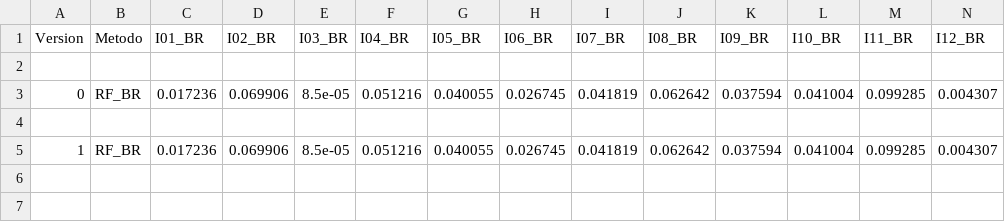
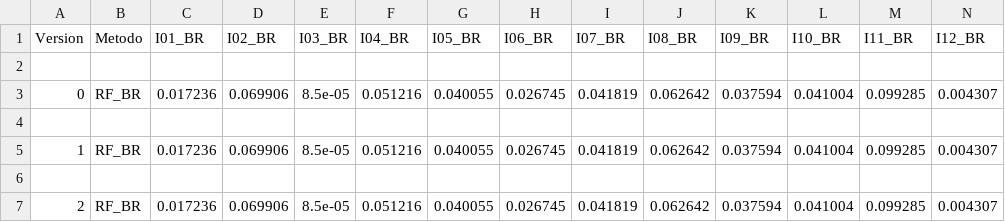
Before and after one commit to NaldoHoracio/tcc_codes, a CSV file: compare_methods/Logs/VIMPS/VIMP_RF_BR.csv, drawn as a sheet; only a part is shown; rows hold the shown columns only; the diff names each change by its address in the sheet, - before the commit and + after, or states it on an @@ line.

```diff
--- a/compare_methods/Logs/VIMPS/VIMP_RF_BR.csv
+++ b/compare_methods/Logs/VIMPS/VIMP_RF_BR.csv
+row 6: (empty)
+row 7: 2 | RF_BR | 0.017236 | 0.069906 | 8.5e-05 | 0.051216 | 0.040055 | 0.026745 | 0.041819 | 0.062642 | 0.037594 | 0.041004 | 0.099285 | 0.004307
```
Also changed, not shown: compare_methods/Logs/CV/DT_CV_BR.csv, compare_methods/Logs/CV/LS_CV_BR.csv, 7 other files.
